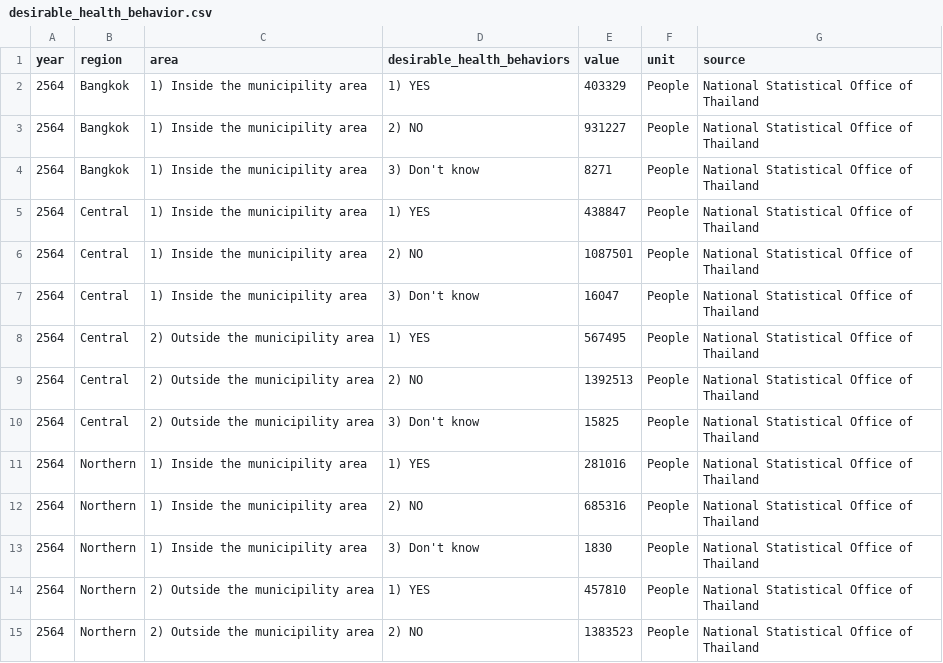
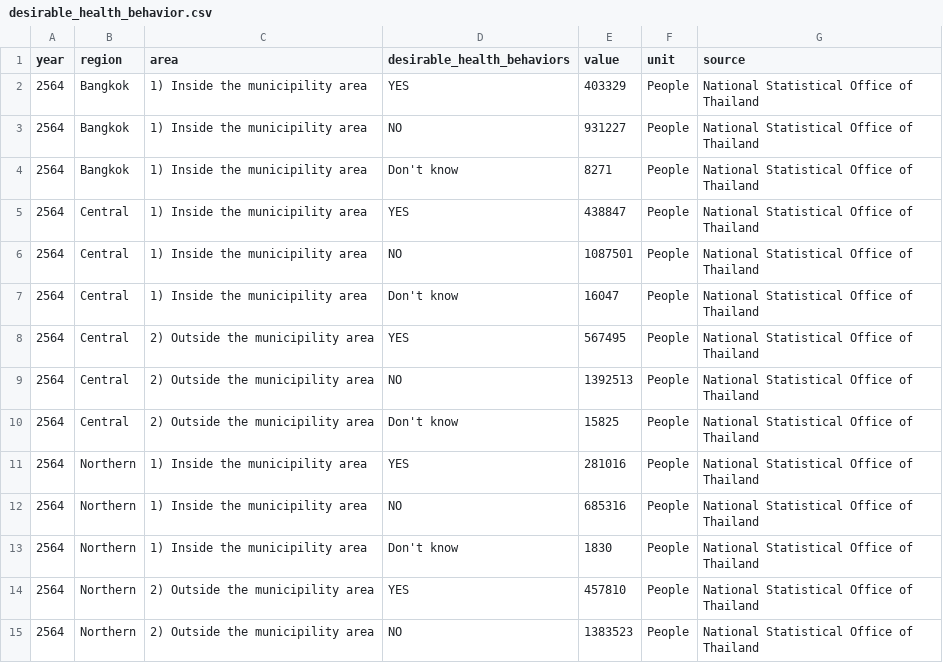
Before and after one commit to b-kanitroj/b-kanitroj.github.io, a CSV file: desirable_health_behavior.csv, drawn as a sheet; only a part is shown; the diff covers the shown part only.

Commit message:
Add files via upload

```diff
--- a/desirable_health_behavior.csv
+++ b/desirable_health_behavior.csv
@@ -1,15 +1,15 @@
 year,region,area,desirable_health_behaviors,value,unit,source
-2564,Bangkok,1) Inside the municipility area,1) YES,403329,People,National Statistical Office of Thailand
-2564,Bangkok,1) Inside the municipility area,2) NO,931227,People,National Statistical Office of Thailand
-2564,Bangkok,1) Inside the municipility area,3) Don't know,8271,People,National Statistical Office of Thailand
-2564,Central ,1) Inside the municipility area,1) YES,438847,People,National Statistical Office of Thailand
-2564,Central ,1) Inside the municipility area,2) NO,1087501,People,National Statistical Office of Thailand
-2564,Central ,1) Inside the municipility area,3) Don't know,16047,People,National Statistical Office of Thailand
-2564,Central ,2) Outside the municipility area,1) YES,567495,People,National Statistical Office of Thailand
-2564,Central ,2) Outside the municipility area,2) NO,1392513,People,National Statistical Office of Thailand
-2564,Central ,2) Outside the municipility area,3) Don't know,15825,People,National Statistical Office of Thailand
-2564,Northern,1) Inside the municipility area,1) YES,281016,People,National Statistical Office of Thailand
-2564,Northern,1) Inside the municipility area,2) NO,685316,People,National Statistical Office of Thailand
-2564,Northern,1) Inside the municipility area,3) Don't know,1830,People,National Statistical Office of Thailand
-2564,Northern,2) Outside the municipility area,1) YES,457810,People,National Statistical Office of Thailand
-2564,Northern,2) Outside the municipility area,2) NO,1383523,People,National Statistical Office of Thailand
+2564,Bangkok,1) Inside the municipility area,YES,403329,People,National Statistical Office of Thailand
+2564,Bangkok,1) Inside the municipility area,NO,931227,People,National Statistical Office of Thailand
+2564,Bangkok,1) Inside the municipility area,Don't know,8271,People,National Statistical Office of Thailand
+2564,Central ,1) Inside the municipility area,YES,438847,People,National Statistical Office of Thailand
+2564,Central ,1) Inside the municipility area,NO,1087501,People,National Statistical Office of Thailand
+2564,Central ,1) Inside the municipility area,Don't know,16047,People,National Statistical Office of Thailand
+2564,Central ,2) Outside the municipility area,YES,567495,People,National Statistical Office of Thailand
+2564,Central ,2) Outside the municipility area,NO,1392513,People,National Statistical Office of Thailand
+2564,Central ,2) Outside the municipility area,Don't know,15825,People,National Statistical Office of Thailand
+2564,Northern,1) Inside the municipility area,YES,281016,People,National Statistical Office of Thailand
+2564,Northern,1) Inside the municipility area,NO,685316,People,National Statistical Office of Thailand
+2564,Northern,1) Inside the municipility area,Don't know,1830,People,National Statistical Office of Thailand
+2564,Northern,2) Outside the municipility area,YES,457810,People,National Statistical Office of Thailand
+2564,Northern,2) Outside the municipility area,NO,1383523,People,National Statistical Office of Thailand
```
Also changed, not shown: 13 edited cells elsewhere in this file.
